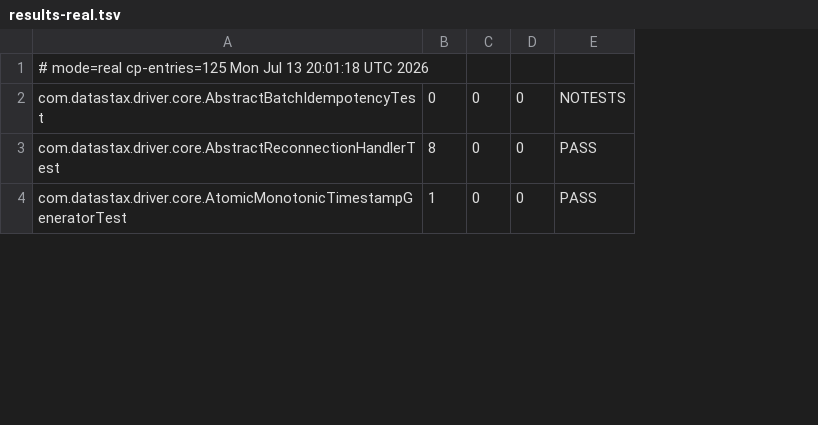
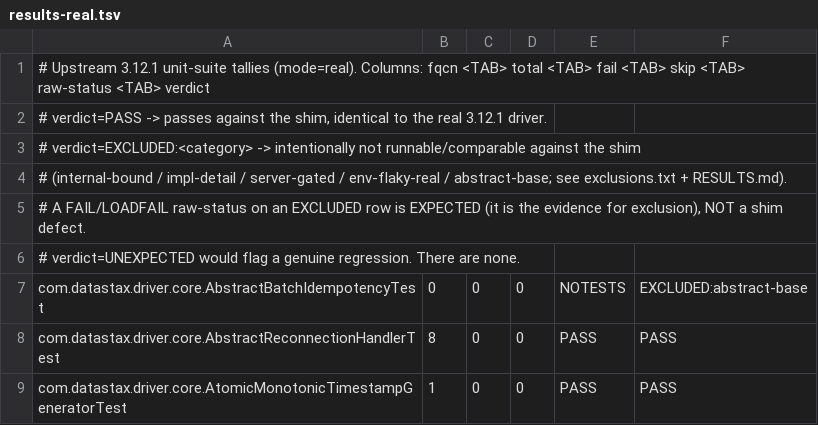
Before and after one commit to cscotta/cassandra-java-driver, a TSV file: compat-3x/parity/upstream-tests/results-real.tsv, drawn as a sheet; only a part is shown; addresses are those after the commit; the diff names each change by its address in the sheet, - before the commit and + after, or states it on an @@ line.

```diff
--- a/compat-3x/parity/upstream-tests/results-real.tsv
+++ b/compat-3x/parity/upstream-tests/results-real.tsv
+column F, rows 7-9: EXCLUDED:abstract-base | PASS | PASS
-A1: # mode=real cp-entries=125 Mon Jul 13 20:01:18 UTC 2026
+A1: # Upstream 3.12.1 unit-suite tallies (mode=real). Columns: fqcn <TAB> total <TAB> fail <TAB> skip <TAB> raw-status <TAB> verdict
+row 2: # verdict=PASS -> passes against the shim, identical to the real 3.12.1 driver.
+row 3: # verdict=EXCLUDED:<category> -> intentionally not runnable/comparable against the shim
+row 4: # (internal-bound / impl-detail / server-gated / env-flaky-real / abstract-base; see exclusions.txt + RESULTS.md).
+row 5: # A FAIL/LOADFAIL raw-status on an EXCLUDED row is EXPECTED (it is the evidence for exclusion), NOT a shim defect.
+row 6: # verdict=UNEXPECTED would flag a genuine regression. There are none.
```
Also changed, not shown: compat-3x/parity/upstream-tests/results-shim.tsv, 2 other files.
